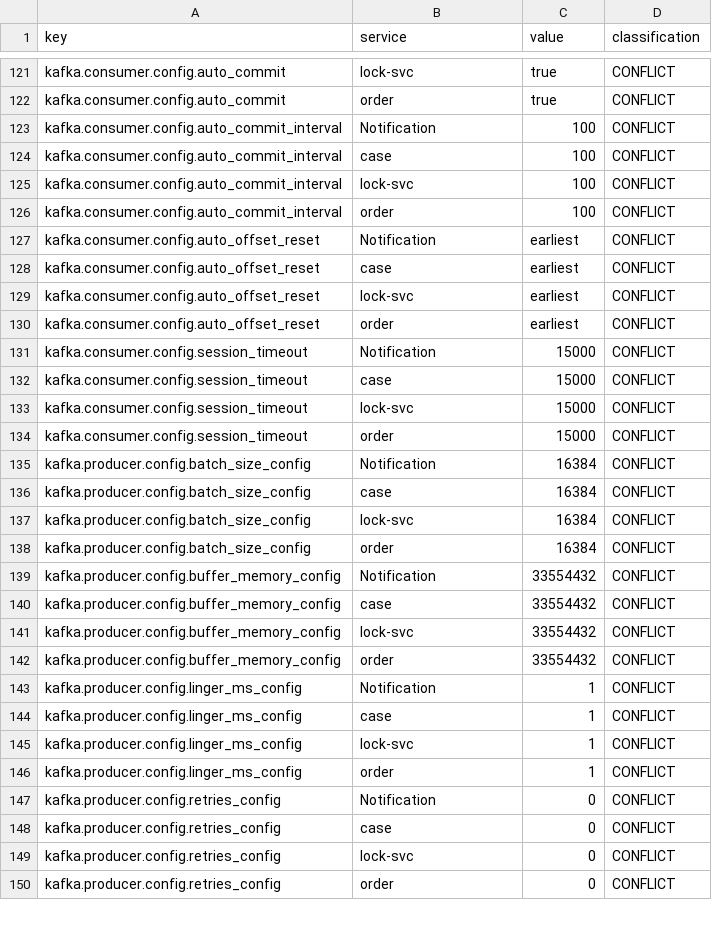
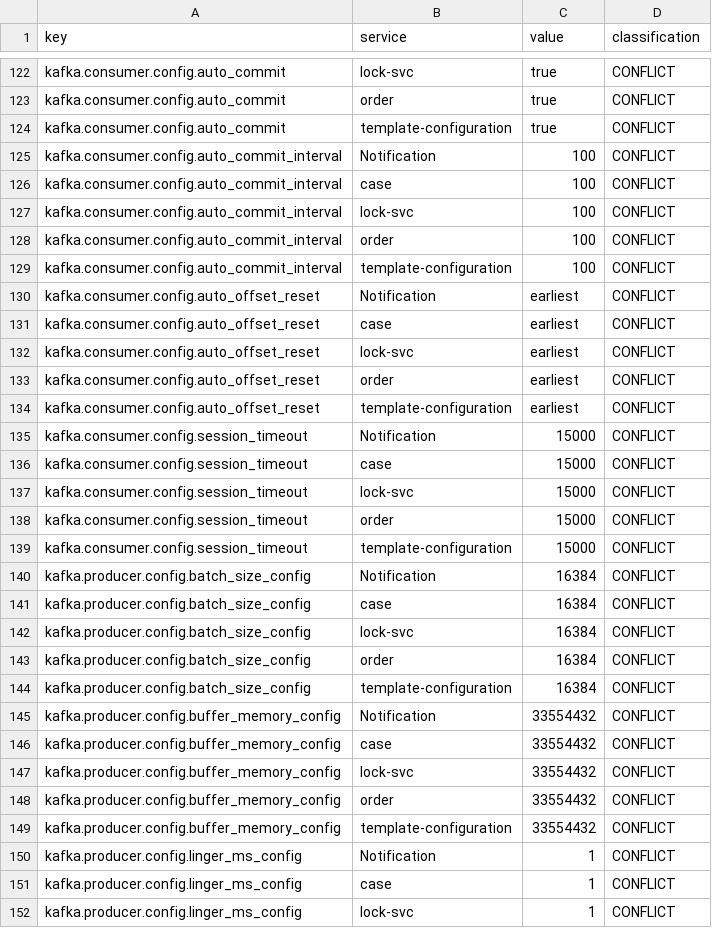
Before and after one commit to pucardotorg/dristi-backend-pbhrch, a CSV file: scripts/migration/config_consolidation/output/config_consolidation_report.csv, drawn as a sheet; only a part is shown, gaps mark what is left out; the shorter side is filled out with more unchanged rows; the diff covers the shown part only; the diff names each change by its address in the sheet, - before the commit and + after, or states it on an @@ line.

```diff
--- a/scripts/migration/config_consolidation/output/config_consolidation_report.csv
+++ b/scripts/migration/config_consolidation/output/config_consolidation_report.csv
+row 124: kafka.consumer.config.auto_commit | template-configuration | true | CONFLICT
+row 129: kafka.consumer.config.auto_commit_interval | template-configuration | 100 | CONFLICT
+row 134: kafka.consumer.config.auto_offset_reset | template-configuration | earliest | CONFLICT
+row 139: kafka.consumer.config.session_timeout | template-configuration | 15000 | CONFLICT
+row 144: kafka.producer.config.batch_size_config | template-configuration | 16384 | CONFLICT
+row 149: kafka.producer.config.buffer_memory_config | template-configuration | 33554432 | CONFLICT
```
Also changed, not shown: 16 added rows elsewhere in this file, 33 other files.
